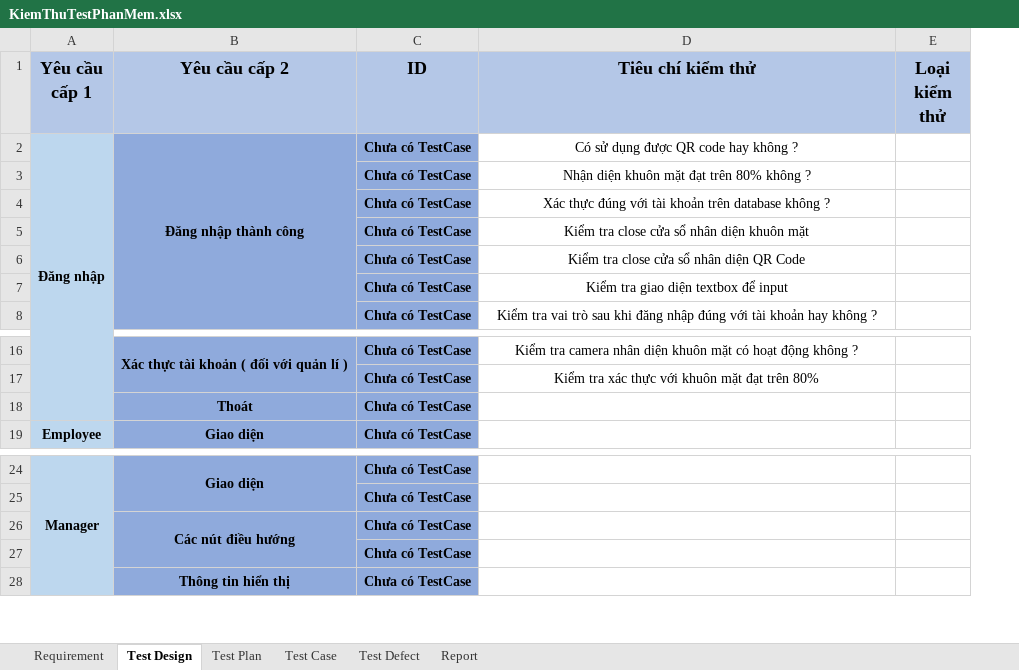
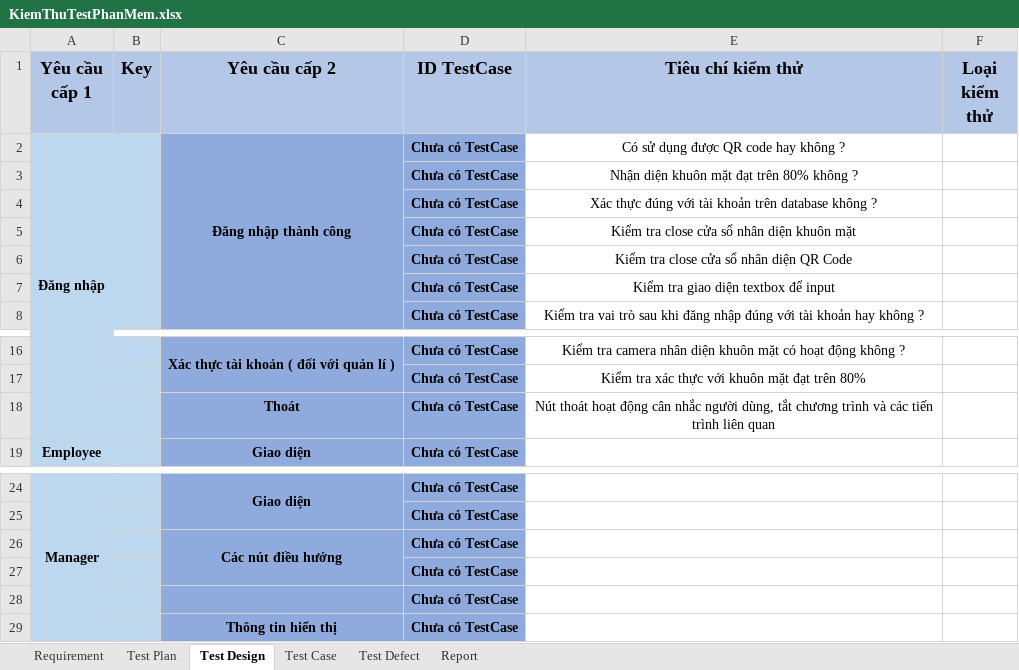
Before and after one commit to minhhaufpt/DUAN1, an Excel workbook: KiemThuTestPhanMem.xlsx, sheet Test Design, drawn as a sheet; only a part is shown, gaps mark what is left out; values as stored, in another font and other column widths than the file's, no borders; removed rows and columns are numbered as before the commit, all else as after; the diff names each change by its address in the sheet, - before the commit and + after, or states it on an @@ line.

Commit message:
UPDATE06022023

```diff
--- a/KiemThuTestPhanMem.xlsx (sheet Test Design)
+++ b/KiemThuTestPhanMem.xlsx (sheet Test Design)
@@ sheet tab order changed: Requirement | Test Plan | Test Design | Test Case | Test Defect | Report @@
+column B (Key), empty
-D1: ID
+D1: ID TestCase
-E18 (Tiêu chí kiểm thử): (empty)
+E18 (Tiêu chí kiểm thử): Nút thoát hoạt động cân nhắc người dùng, tắt chương trình và các tiến trình liên quan
-B26:B27 merged
+C26:C27 merged
+row 27:  |  |  | Chưa có TestCase
```
